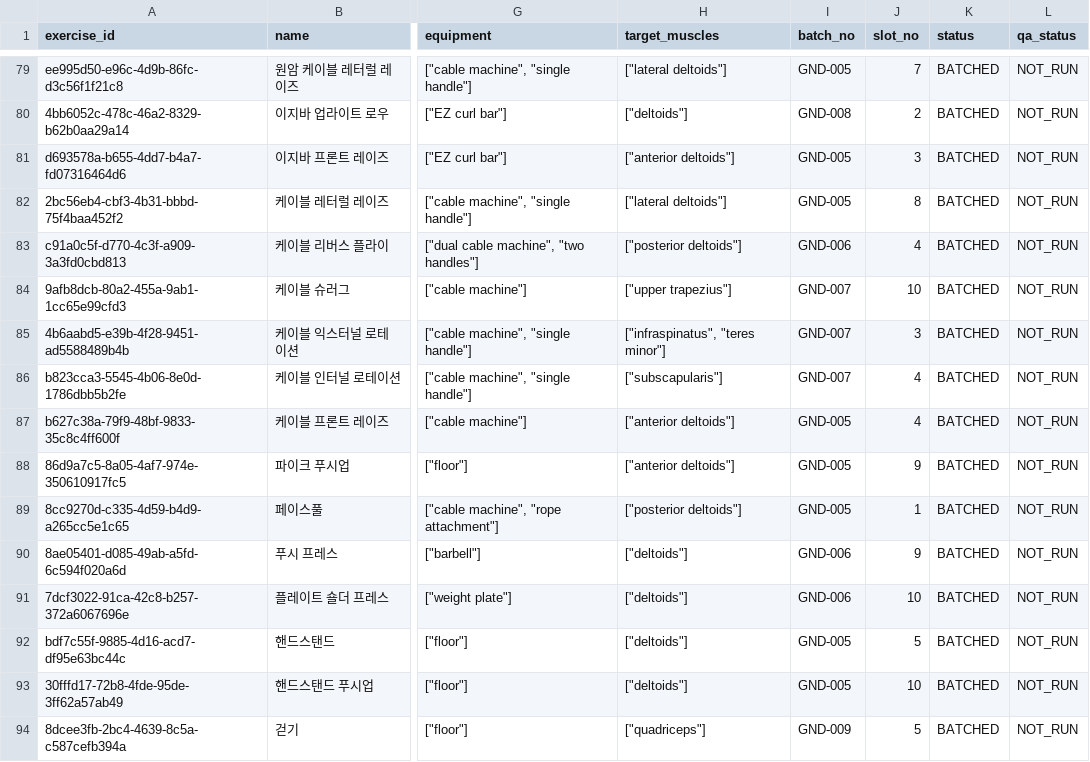
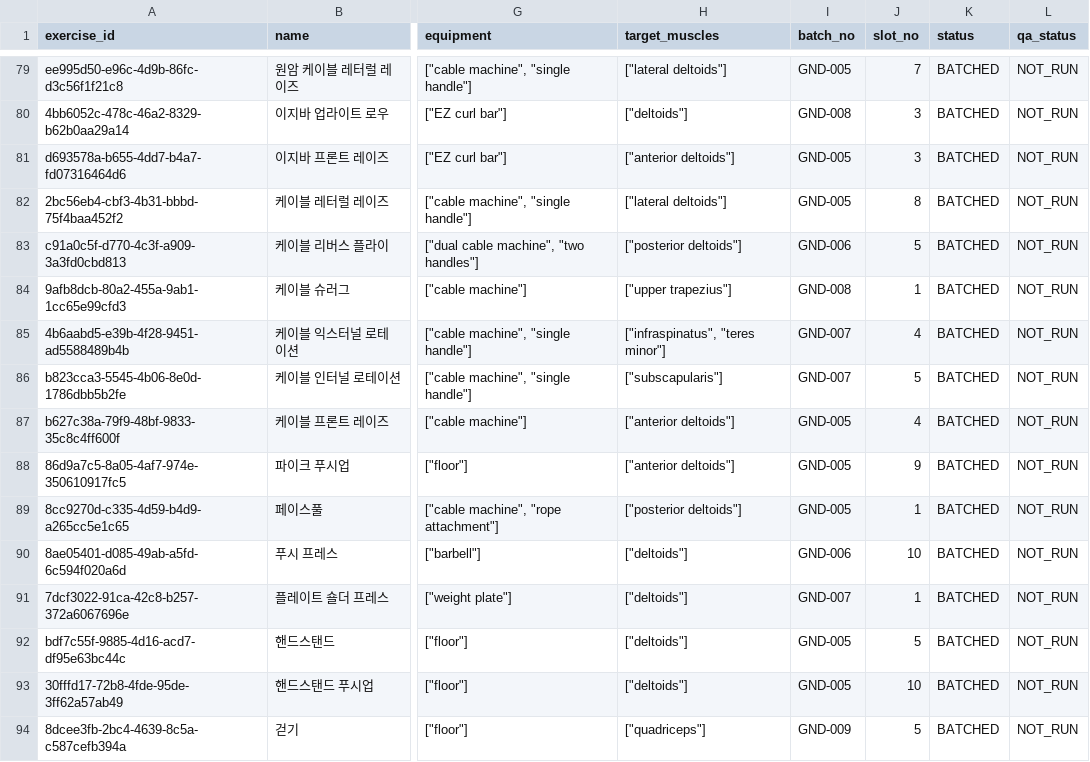
Before and after one commit to coolkang292-design/GND, a CSV file: data/exercise-image-manifest.csv, drawn as a sheet; only a part is shown, gaps mark what is left out; the diff covers the shown part only; the diff names each change by its address in the sheet, - before the commit and + after, or states it on an @@ line.

```diff
--- a/data/exercise-image-manifest.csv
+++ b/data/exercise-image-manifest.csv
-J80 (slot_no): 2
+J80 (slot_no): 3
-J83 (slot_no): 4
+J83 (slot_no): 5
-I84 (batch_no): GND-007
+I84 (batch_no): GND-008
-J84 (slot_no): 10
+J84 (slot_no): 1
-J85 (slot_no): 3
+J85 (slot_no): 4
-J86 (slot_no): 4
+J86 (slot_no): 5
-J90 (slot_no): 9
+J90 (slot_no): 10
-I91 (batch_no): GND-006
+I91 (batch_no): GND-007
-J91 (slot_no): 10
+J91 (slot_no): 1
```
Also changed, not shown: 13 added rows and 14 edited cells elsewhere in this file, 10 other files.
